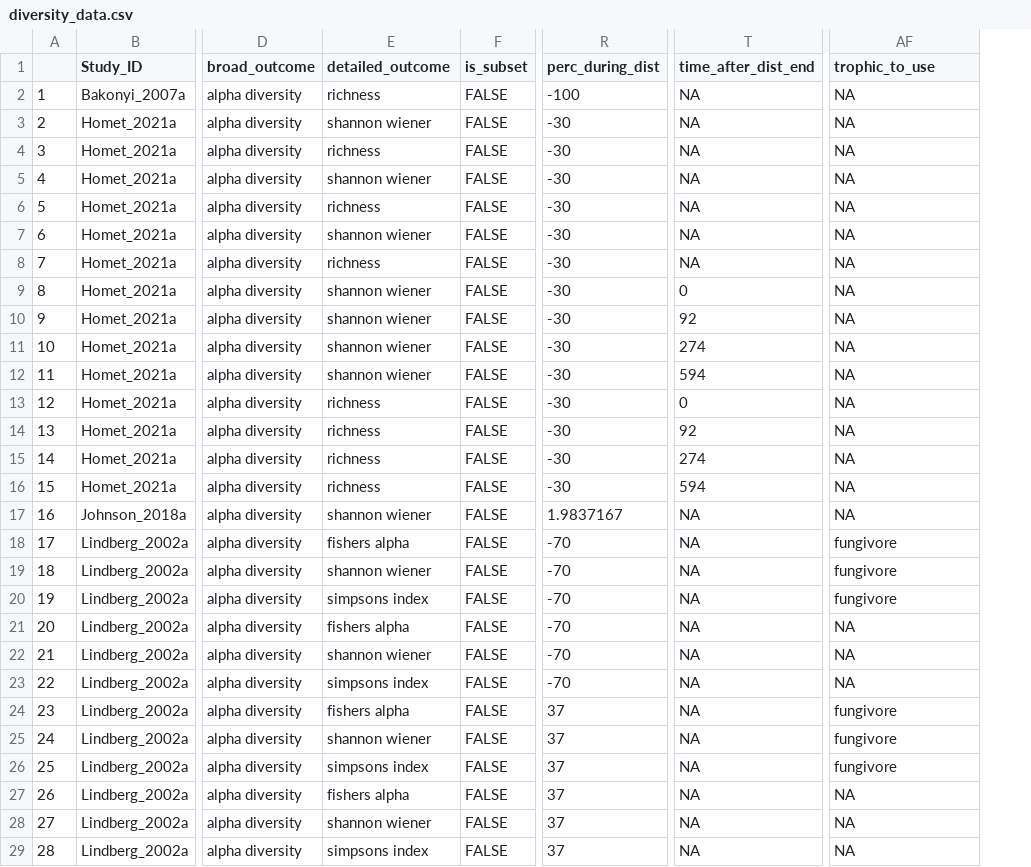
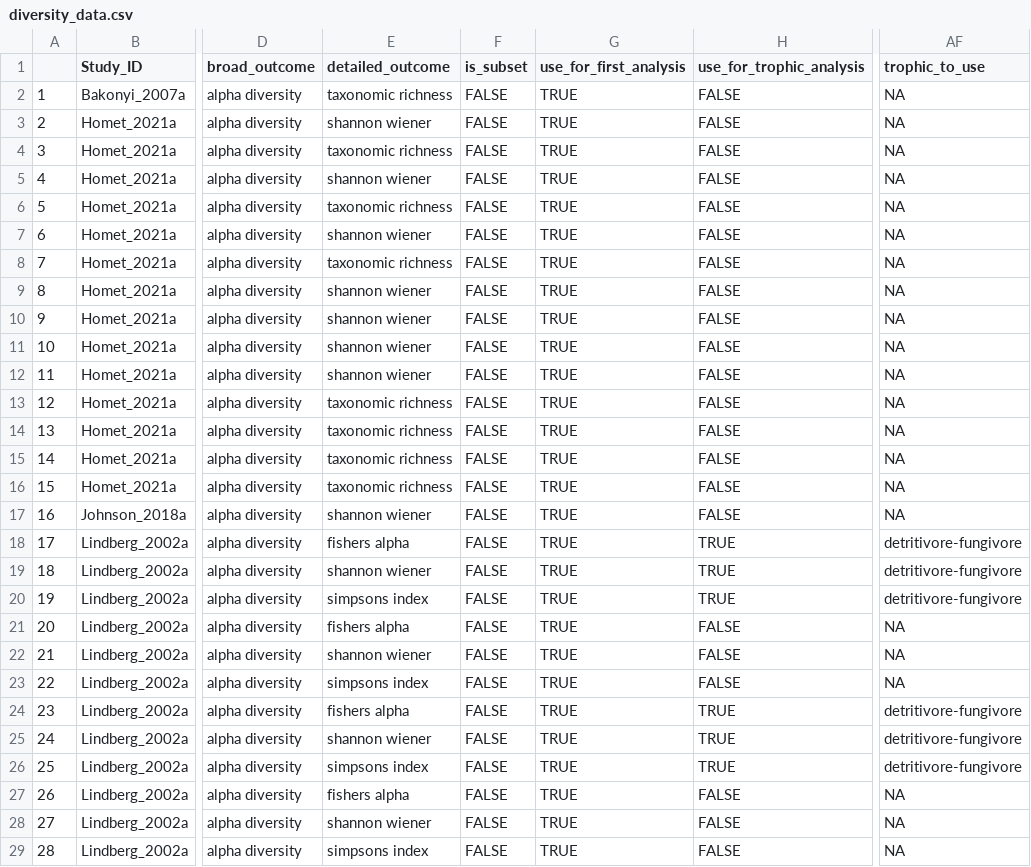
Before and after one commit to phil-martin-research/precip_changes_soil_fauna, a CSV file: data/diversity_data.csv, drawn as a sheet; only a part is shown, gaps mark what is left out; removed rows and columns are numbered as before the commit, all else as after; the diff covers the shown part only; the diff names each change by its address in the sheet, - before the commit and + after, or states it on an @@ line.

```diff
--- a/data/diversity_data.csv
+++ b/data/diversity_data.csv
+column G (use_for_first_analysis), rows 2-29: all TRUE
+column H (use_for_trophic_analysis), rows 2-29: FALSE | FALSE | FALSE | FALSE | FALSE | FALSE | FALSE | FALSE | FALSE | FALSE | FALSE | FALSE | FALSE | FALSE | FALSE | FALSE | TRUE | TRUE | TRUE | FALSE | FALSE | FALSE | TRUE | TRUE | TRUE | FALSE | FALSE | FALSE
-column R (perc_during_dist), rows 2-29: -100 | -30 | -30 | -30 | -30 | -30 | -30 | -30 | -30 | -30 | -30 | -30 | -30 | -30 | -30 | 1.9837167 | -70 | -70 | -70 | -70 | -70 | -70 | 37 | 37 | 37 | 37 | 37 | 37
-column T (time_after_dist_end), rows 2-29: NA | NA | NA | NA | NA | NA | NA | 0 | 92 | 274 | 594 | 0 | 92 | 274 | 594 | NA | NA | NA | NA | NA | NA | NA | NA | NA | NA | NA | NA | NA
-E2 (detailed_outcome): richness
+E2 (detailed_outcome): taxonomic richness
-E4 (detailed_outcome): richness
+E4 (detailed_outcome): taxonomic richness
-E6 (detailed_outcome): richness
+E6 (detailed_outcome): taxonomic richness
-E8 (detailed_outcome): richness
+E8 (detailed_outcome): taxonomic richness
-E13:E16 (detailed_outcome): richness
+E13:E16 (detailed_outcome): taxonomic richness
-AF18:AF20 (trophic_to_use): fungivore
+AF18:AF20 (trophic_to_use): detritivore-fungivore
-AF24:AF26 (trophic_to_use): fungivore
+AF24:AF26 (trophic_to_use): detritivore-fungivore
```
Also changed, not shown: 2 removed rows and 68 edited cells elsewhere in this file, data/diversity_inc_data.csv, data/diversity_red_data.csv, 6 other files.
